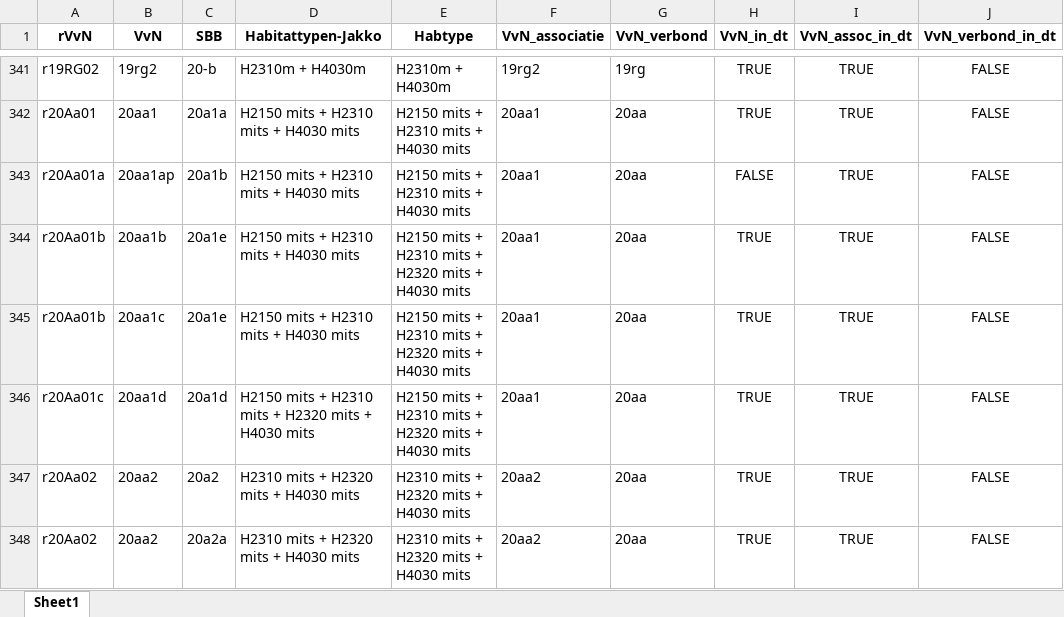
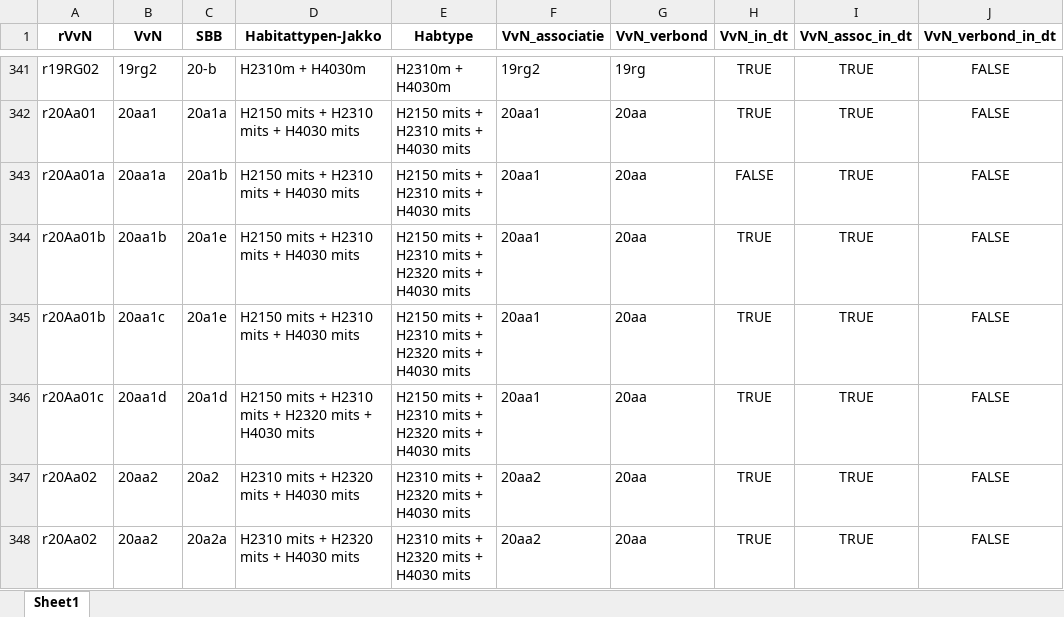
Before and after one commit to Spheer-ai/veg2hab, an Excel workbook: data/ww_cleaned.xlsx, sheet Sheet1, drawn as a sheet; only a part is shown, gaps mark what is left out; values as stored, in another font and other column widths than the file's, no borders; the diff names each change by its address in the sheet, - before the commit and + after, or states it on an @@ line.

```diff
--- a/data/ww_cleaned.xlsx (sheet Sheet1)
+++ b/data/ww_cleaned.xlsx (sheet Sheet1)
-B343 (VvN): 20aa1ap
+B343 (VvN): 20aa1a
```
Also changed, not shown: data/dt_cleaned.xlsx, data/ww_split.xlsx, 2 other files.
